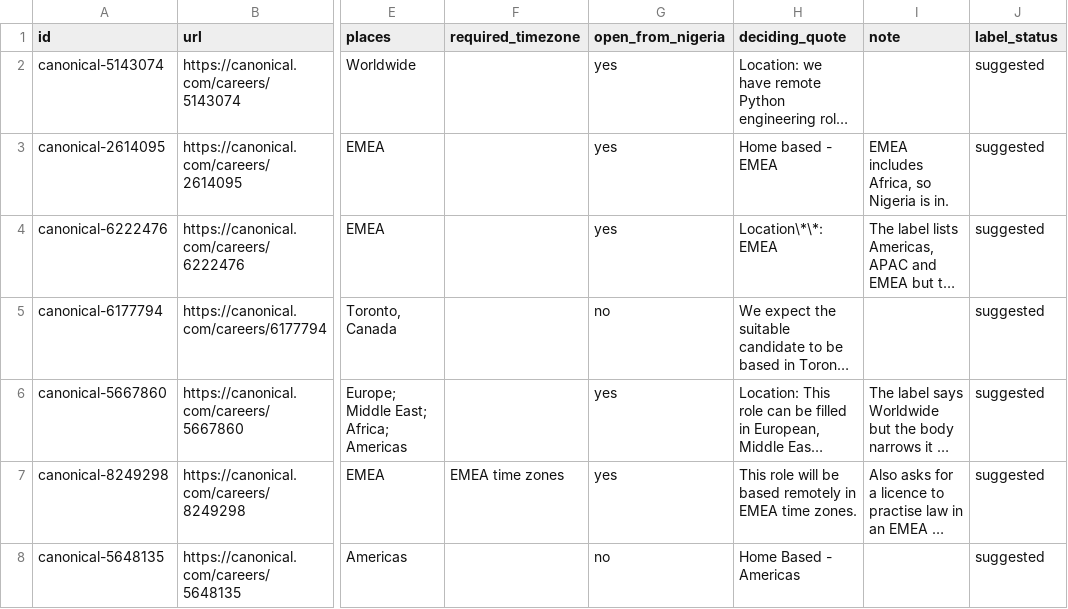
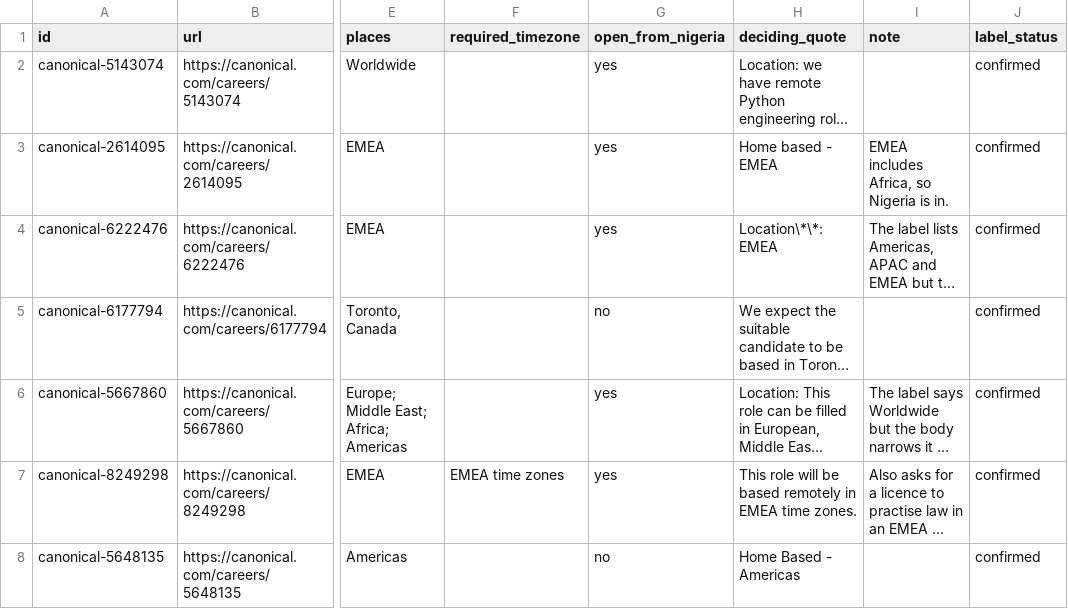
Before and after one commit to TheDataIsaac/job-extraction-pipeline, a CSV file: zenrows-example/labels.csv, drawn as a sheet; only a part is shown, gaps mark what is left out; long unchanged cells end in …; the diff covers the shown part only; the diff names each change by its address in the sheet, - before the commit and + after, or states it on an @@ line.

Commit message:
Lock the location labels after review

```diff
--- a/zenrows-example/labels.csv
+++ b/zenrows-example/labels.csv
-J2:J8 (label_status): suggested
+J2:J8 (label_status): confirmed
```
Also changed, not shown: 55 edited cells elsewhere in this file, 1 other file.
